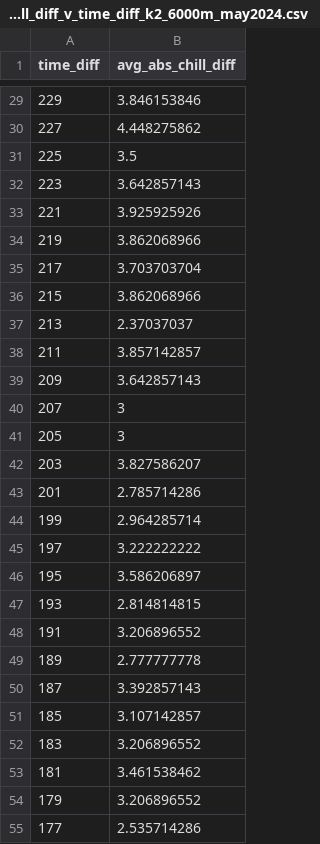
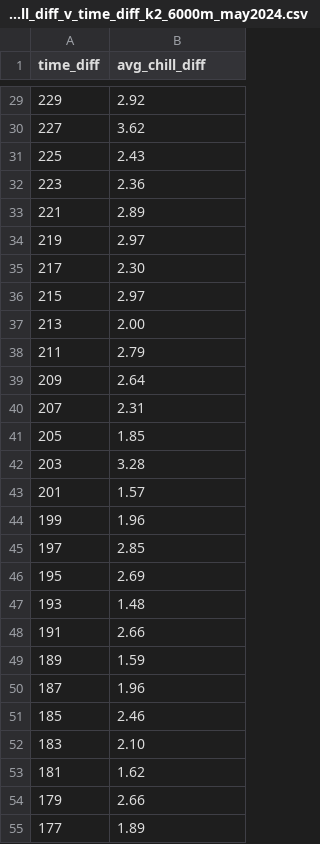
Before and after one commit to pmwaddell/scrape-mountain-weather-data, a CSV file: scrape_mountain_weather_data/analysis/heteroscedasticity/avg_chill_diff_v_time_diff_k2_6000m_may2024.csv, drawn as a sheet; only a part is shown, gaps mark what is left out; the diff covers the shown part only.

```diff
--- a/scrape_mountain_weather_data/analysis/heteroscedasticity/avg_chill_diff_v_time_diff_k2_6000m_may2024.csv
+++ b/scrape_mountain_weather_data/analysis/heteroscedasticity/avg_chill_diff_v_time_diff_k2_6000m_may2024.csv
@@ -1 +1 @@
-time_diff,avg_abs_chill_diff
+time_diff,avg_chill_diff
@@ -29,27 +29,27 @@ time_diff,avg_abs_chill_diff
-229,3.846153846
-227,4.448275862
-225,3.5
-223,3.642857143
-221,3.925925926
-219,3.862068966
-217,3.703703704
-215,3.862068966
-213,2.37037037
-211,3.857142857
-209,3.642857143
-207,3
-205,3
-203,3.827586207
-201,2.785714286
-199,2.964285714
-197,3.222222222
-195,3.586206897
-193,2.814814815
-191,3.206896552
-189,2.777777778
-187,3.392857143
-185,3.107142857
-183,3.206896552
-181,3.461538462
-179,3.206896552
-177,2.535714286
+229,2.92
+227,3.62
+225,2.43
+223,2.36
+221,2.89
+219,2.97
+217,2.30
+215,2.97
+213,2.00
+211,2.79
+209,2.64
+207,2.31
+205,1.85
+203,3.28
+201,1.57
+199,1.96
+197,2.85
+195,2.69
+193,1.48
+191,2.66
+189,1.59
+187,1.96
+185,2.46
+183,2.10
+181,1.62
+179,2.66
+177,1.89
```
Also changed, not shown: 117 edited cells elsewhere in this file, scrape_mountain_weather_data/analysis/heteroscedasticity/avg_abs_min_temp_diff_v_time_diff_k2_6000m_may2024.csv, 8 other files.
